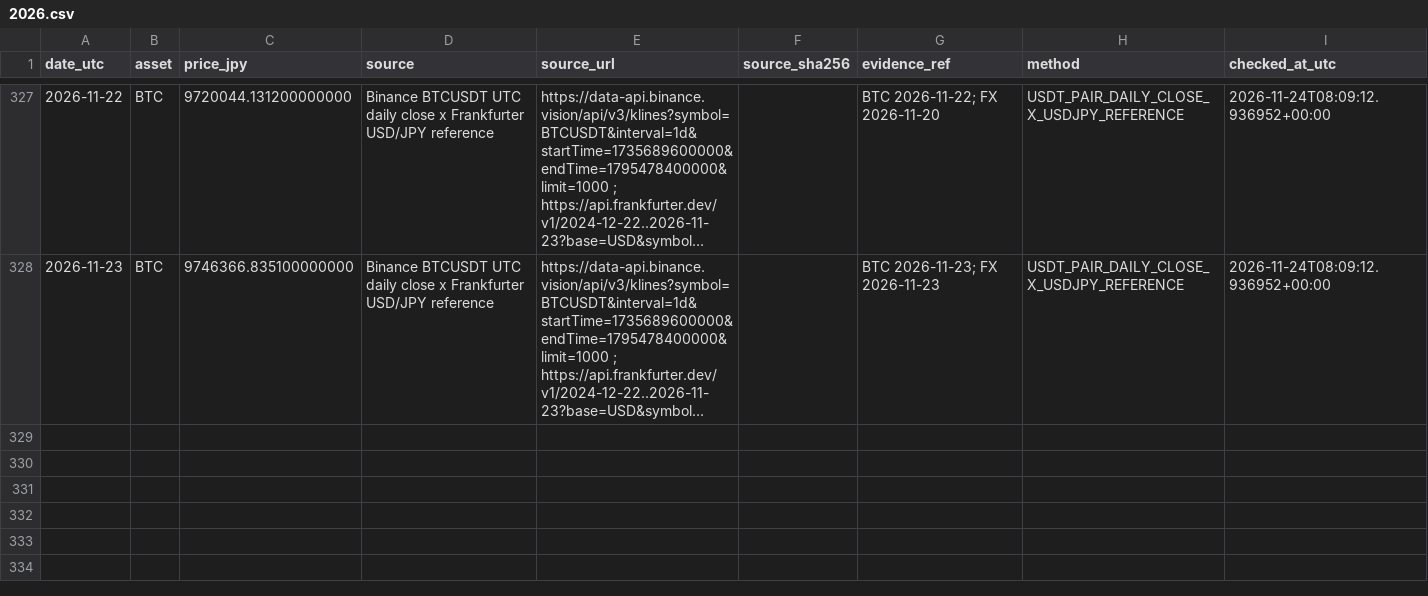
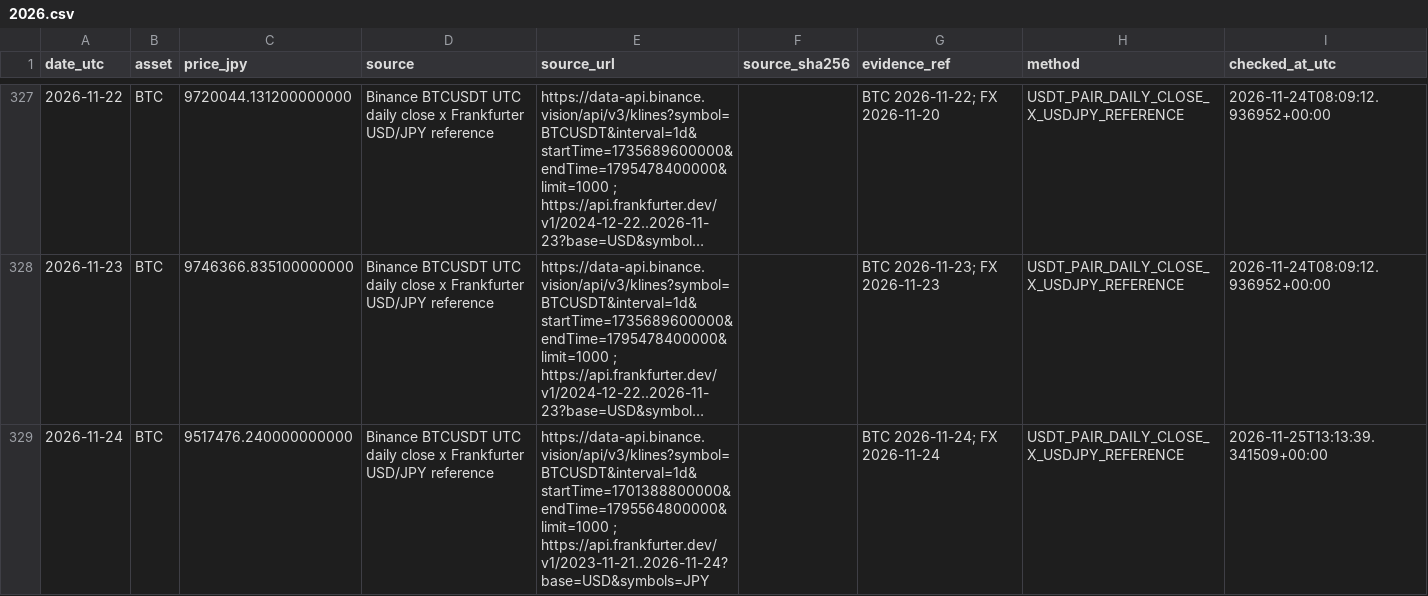
Before and after one commit to guruguruhyena-hue/evidence-tracer, a CSV file: prices/BTC/2026.csv, drawn as a sheet; only a part is shown, gaps mark what is left out; long unchanged cells end in …; the diff names each change by its address in the sheet, - before the commit and + after, or states it on an @@ line.

```diff
--- a/prices/BTC/2026.csv
+++ b/prices/BTC/2026.csv
+row 329: 2026-11-24 | BTC | 9517476.240000000000 | Binance BTCUSDT UTC daily close x Frankfurter USD/JPY reference | https://data-api.binance.vision/api/v3/klines?symbol=BTCUSDT&interval=1d&startTime=1701388800000&endTime=1795564800000&limit=1000 ; https://api.frankfurter.dev/v1/2023-11-21..2026-11-24?base=USD&symbols=JPY |  | BTC 2026-11-24; FX 2026-11-24 | USDT_PAIR_DAILY_CLOSE_X_USDJPY_REFERENCE | 2026-11-25T13:13:39.341509+00:00
```
Also changed, not shown: prices/ETH/2026.csv, prices/SHIB/2026.csv, 14 other files.
